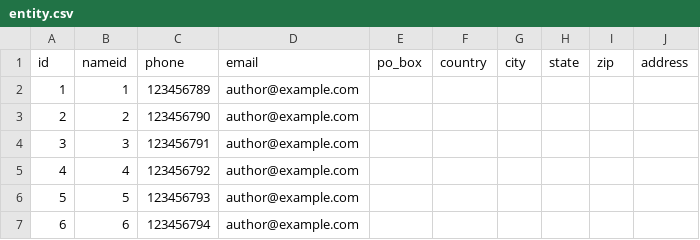
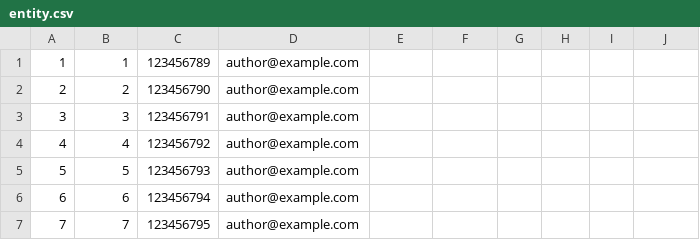
Before and after one commit to ryanzbone/cse3241project, a CSV file: csvs/entity.csv, drawn as a sheet; only a part is shown; the shorter side is filled out with more unchanged rows.

```diff
--- a/csvs/entity.csv
+++ b/csvs/entity.csv
@@ -1,2 +1 @@
-id,nameid,phone,email,po_box,country,city,state,zip,address
 1,1,123456789,author@example.com,,,,,,
```
Also changed, not shown: csvs/customerorder.csv, csvs/mt.csv, 1 other file.
